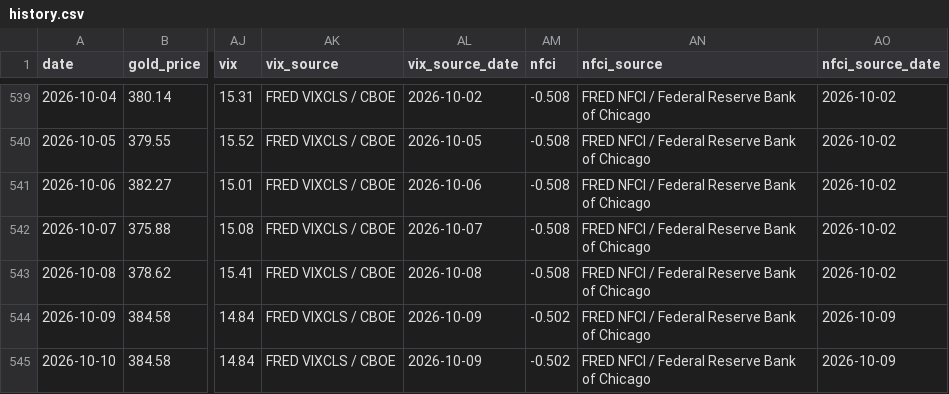
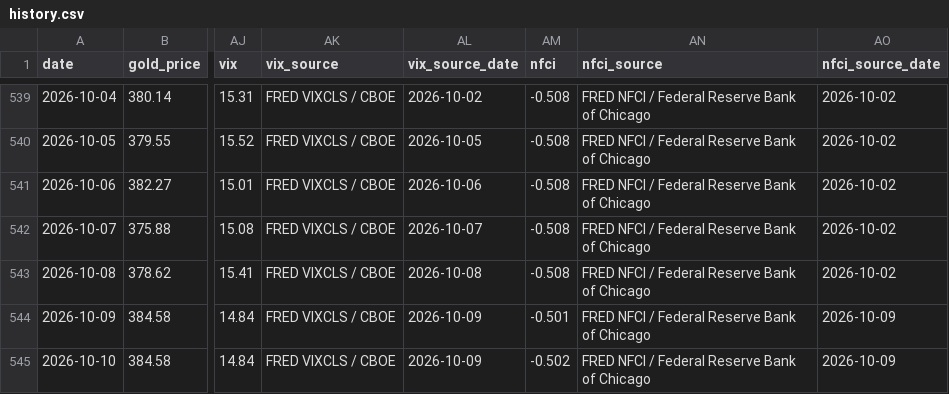
Before and after one commit to lihaoyuan-afk/github-ai-daily-report, a CSV file: GoldHunter/data/history.csv, drawn as a sheet; only a part is shown, gaps mark what is left out; the diff covers the shown part only; the diff names each change by its address in the sheet, - before the commit and + after, or states it on an @@ line.

```diff
--- a/GoldHunter/data/history.csv
+++ b/GoldHunter/data/history.csv
-AM544 (nfci): -0.502
+AM544 (nfci): -0.501
```
Also changed, not shown: 3 added rows and 6 edited cells elsewhere in this file, 3 other files.
